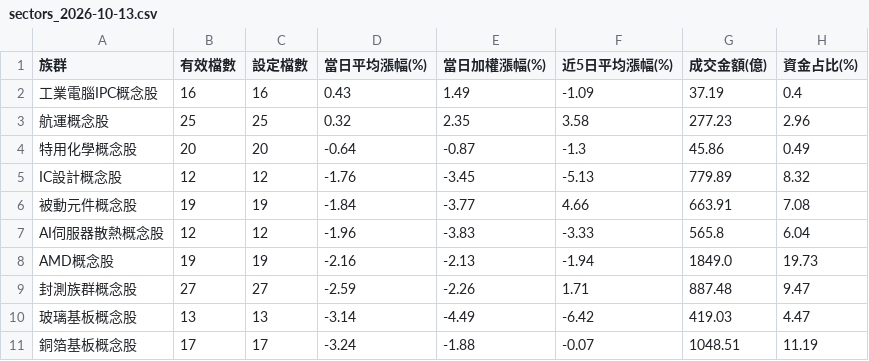
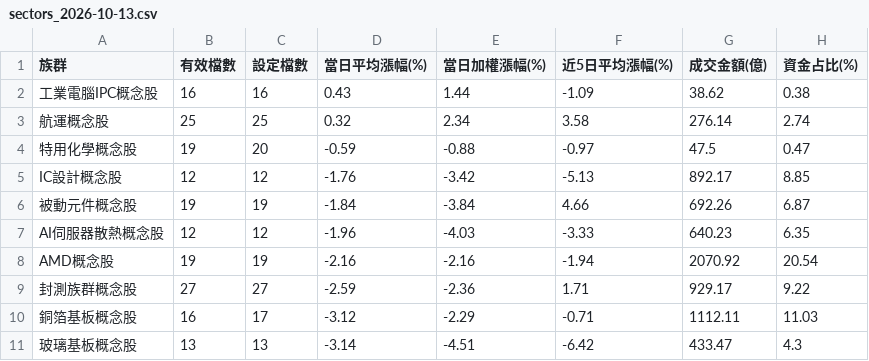
Before and after one commit to jasonlin777/-tw-stock-dashboard, a CSV file: output/sectors_2026-10-13.csv, drawn as a sheet; only a part is shown; the diff covers the shown part only.

```diff
--- a/output/sectors_2026-10-13.csv
+++ b/output/sectors_2026-10-13.csv
@@ -1,11 +1,11 @@
 族群,有效檔數,設定檔數,當日平均漲幅(%),當日加權漲幅(%),近5日平均漲幅(%),成交金額(億),資金占比(%)
-工業電腦IPC概念股,16,16,0.43,1.49,-1.09,37.19,0.4
-航運概念股,25,25,0.32,2.35,3.58,277.23,2.96
-特用化學概念股,20,20,-0.64,-0.87,-1.3,45.86,0.49
-IC設計概念股,12,12,-1.76,-3.45,-5.13,779.89,8.32
-被動元件概念股,19,19,-1.84,-3.77,4.66,663.91,7.08
-AI伺服器散熱概念股,12,12,-1.96,-3.83,-3.33,565.8,6.04
-AMD概念股,19,19,-2.16,-2.13,-1.94,1849.0,19.73
-封測族群概念股,27,27,-2.59,-2.26,1.71,887.48,9.47
-玻璃基板概念股,13,13,-3.14,-4.49,-6.42,419.03,4.47
-銅箔基板概念股,17,17,-3.24,-1.88,-0.07,1048.51,11.19
+工業電腦IPC概念股,16,16,0.43,1.44,-1.09,38.62,0.38
+航運概念股,25,25,0.32,2.34,3.58,276.14,2.74
+特用化學概念股,19,20,-0.59,-0.88,-0.97,47.5,0.47
+IC設計概念股,12,12,-1.76,-3.42,-5.13,892.17,8.85
+被動元件概念股,19,19,-1.84,-3.84,4.66,692.26,6.87
+AI伺服器散熱概念股,12,12,-1.96,-4.03,-3.33,640.23,6.35
+AMD概念股,19,19,-2.16,-2.16,-1.94,2070.92,20.54
+封測族群概念股,27,27,-2.59,-2.36,1.71,929.17,9.22
+銅箔基板概念股,16,17,-3.12,-2.29,-0.71,1112.11,11.03
+玻璃基板概念股,13,13,-3.14,-4.51,-6.42,433.47,4.3
```
Also changed, not shown: 34 edited cells elsewhere in this file, output/sectors_latest.csv, output/stocks_2026-10-13.csv, 2 other files.
